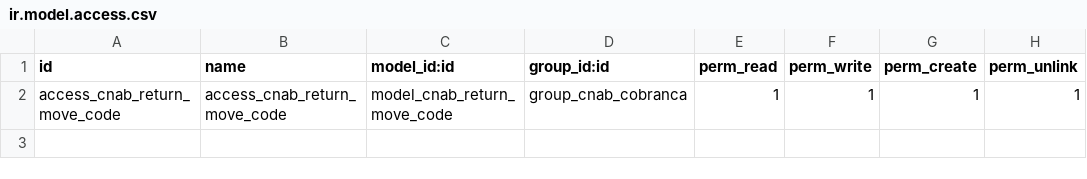
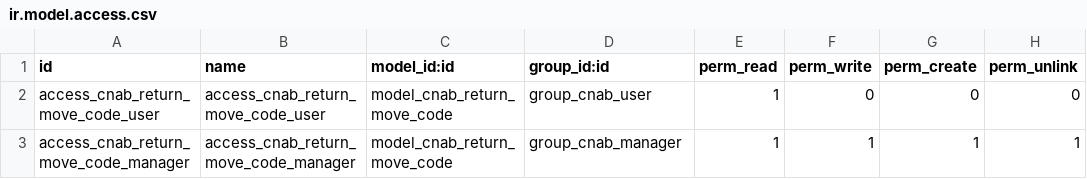
Before and after one commit to lmsis/l10n-brazil, a CSV file: l10n_br_account_payment_order/security/ir.model.access.csv, drawn as a sheet.

Commit message:
[MIG][REF] Security groups.

```diff
--- a/l10n_br_account_payment_order/security/ir.model.access.csv
+++ b/l10n_br_account_payment_order/security/ir.model.access.csv
@@ -1,2 +1,3 @@
 "id","name","model_id:id","group_id:id","perm_read","perm_write","perm_create","perm_unlink"
-access_cnab_return_move_code,access_cnab_return_move_code,model_cnab_return_move_code,group_cnab_cobranca,1,1,1,1
+access_cnab_return_move_code_user,access_cnab_return_move_code_user,model_cnab_return_move_code,group_cnab_user,1,0,0,0
+access_cnab_return_move_code_manager,access_cnab_return_move_code_manager,model_cnab_return_move_code,group_cnab_manager,1,1,1,1
```
Also changed, not shown: 2 other files.
